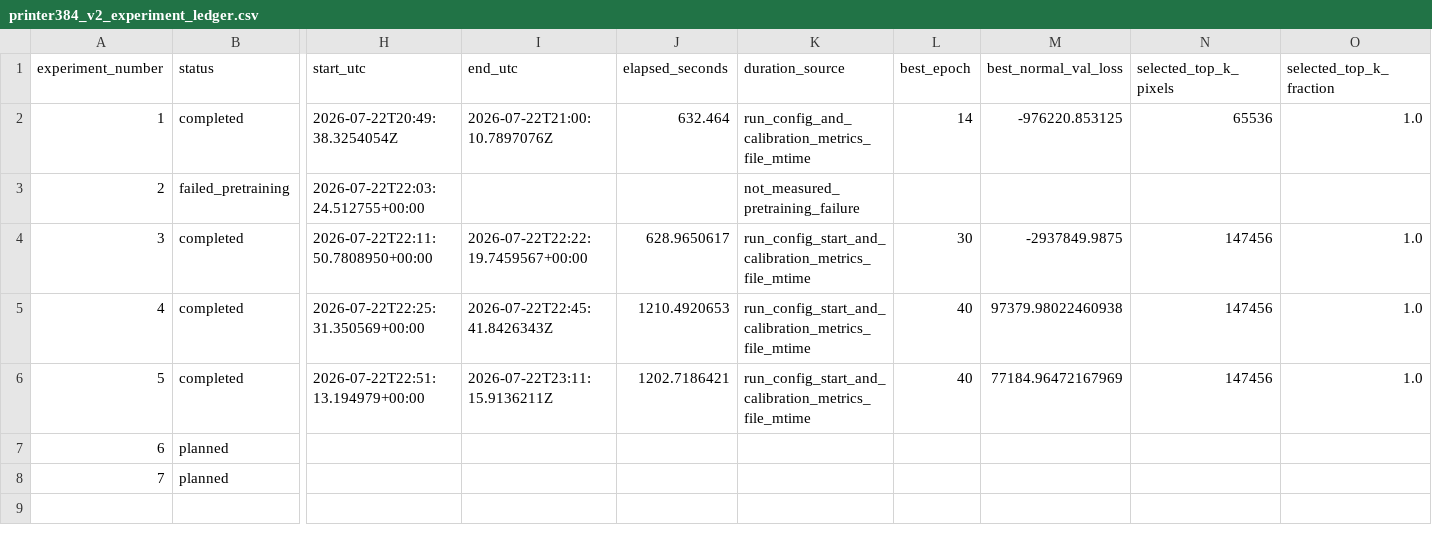
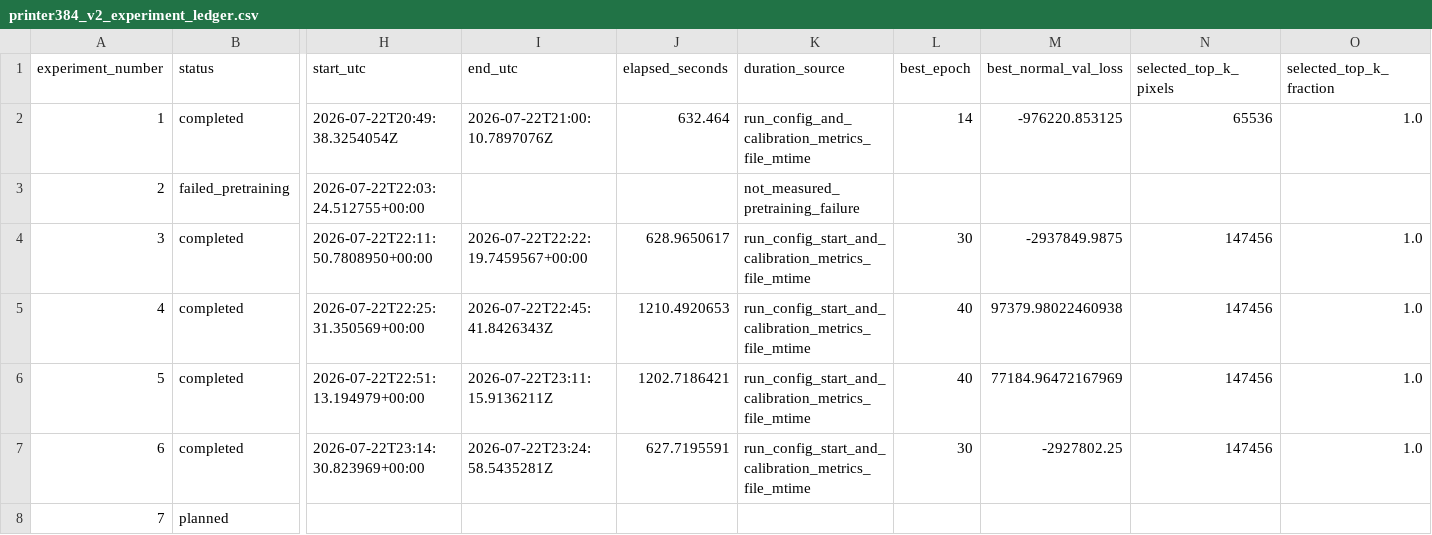
Before and after one commit to Buyan-Kirill/Graduate_work, a CSV file: experiments/printer/printer384_v2_experiment_ledger.csv, drawn as a sheet; only a part is shown, gaps mark what is left out; the diff covers the shown part only; the diff names each change by its address in the sheet, - before the commit and + after, or states it on an @@ line.

Commit message:
Record ResNet printer calibration seed 123

```diff
--- a/experiments/printer/printer384_v2_experiment_ledger.csv
+++ b/experiments/printer/printer384_v2_experiment_ledger.csv
-B7 (status): planned
+B7 (status): completed
-H7 (start_utc): (empty)
+H7 (start_utc): 2026-07-22T23:14:30.823969+00:00
-I7 (end_utc): (empty)
+I7 (end_utc): 2026-07-22T23:24:58.5435281Z
-J7 (elapsed_seconds): (empty)
+J7 (elapsed_seconds): 627.7195591
-K7 (duration_source): (empty)
+K7 (duration_source): run_config_start_and_calibration_metrics_file_mtime
-L7 (best_epoch): (empty)
+L7 (best_epoch): 30
-M7 (best_normal_val_loss): (empty)
+M7 (best_normal_val_loss): -2927802.25
-N7 (selected_top_k_pixels): (empty)
+N7 (selected_top_k_pixels): 147456
-O7 (selected_top_k_fraction): (empty)
+O7 (selected_top_k_fraction): 1.0
```
Also changed, not shown: 3 edited cells elsewhere in this file, 19 other files.
